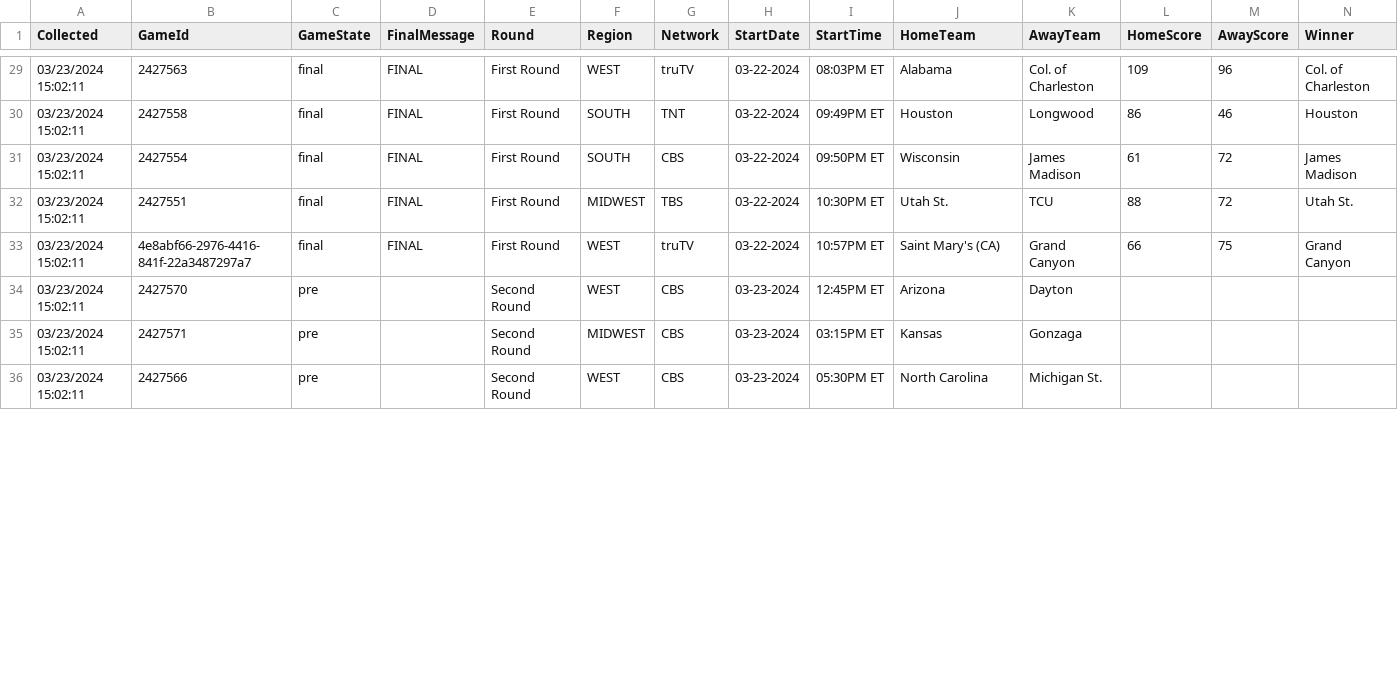
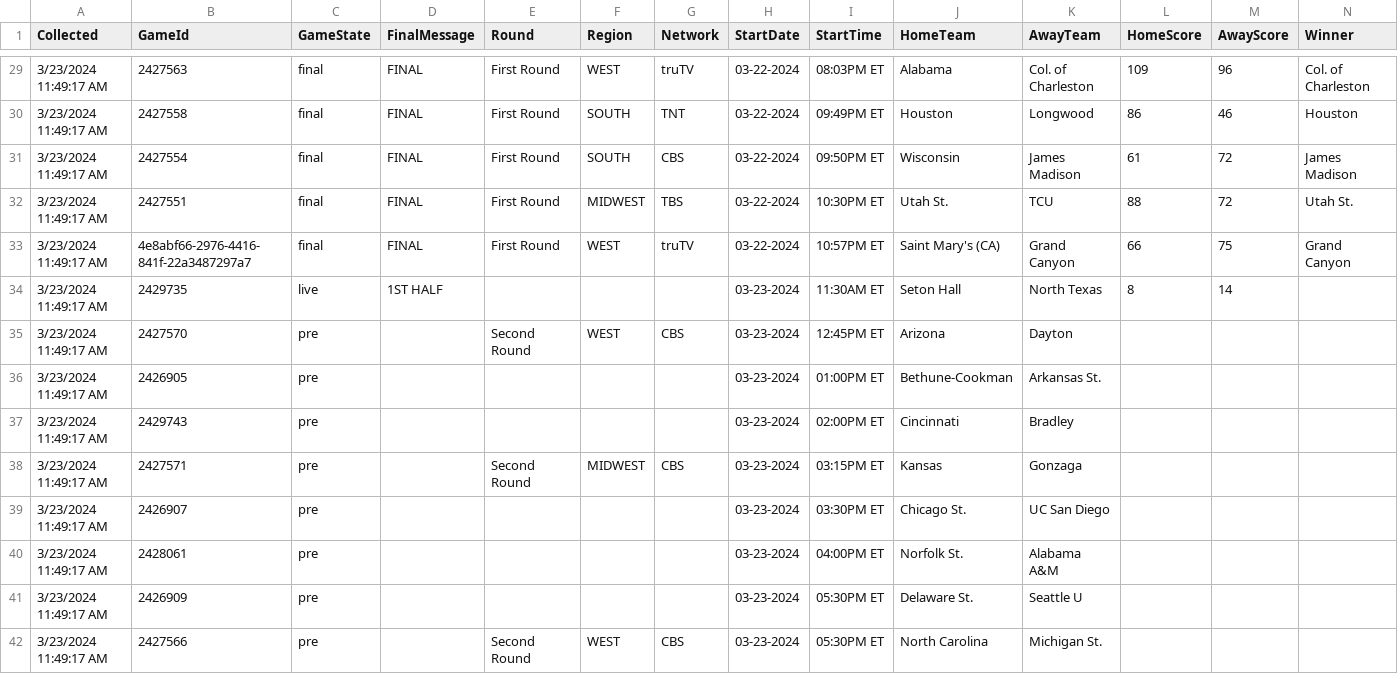
Before and after one commit to ChrisKibble/NCAA2024, a CSV file: allGames.csv, drawn as a sheet; only a part is shown, gaps mark what is left out; the diff covers the shown part only.

```diff
--- a/allGames.csv
+++ b/allGames.csv
@@ -29,8 +29,14 @@
-"03/23/2024 15:02:11","2427563","final","FINAL","First Round","WEST","truTV","03-22-2024","08:03PM ET","Alabama","Col. of Charleston","109","96","Col. of Charleston"
-"03/23/2024 15:02:11","2427558","final","FINAL","First Round","SOUTH","TNT","03-22-2024","09:49PM ET","Houston","Longwood","86","46","Houston"
-"03/23/2024 15:02:11","2427554","final","FINAL","First Round","SOUTH","CBS","03-22-2024","09:50PM ET","Wisconsin","James Madison","61","72","James Madison"
-"03/23/2024 15:02:11","2427551","final","FINAL","First Round","MIDWEST","TBS","03-22-2024","10:30PM ET","Utah St.","TCU","88","72","Utah St."
-"03/23/2024 15:02:11","4e8abf66-2976-4416-841f-22a3487297a7","final","FINAL","First Round","WEST","truTV","03-22-2024","10:57PM ET","Saint Mary's (CA)","Grand Canyon","66","75","Grand Canyon"
-"03/23/2024 15:02:11","2427570","pre","","Second Round","WEST","CBS","03-23-2024","12:45PM ET","Arizona","Dayton","","",
-"03/23/2024 15:02:11","2427571","pre","","Second Round","MIDWEST","CBS","03-23-2024","03:15PM ET","Kansas","Gonzaga","","",
-"03/23/2024 15:02:11","2427566","pre","","Second Round","WEST","CBS","03-23-2024","05:30PM ET","North Carolina","Michigan St.","","",
+"3/23/2024 11:49:17 AM","2427563","final","FINAL","First Round","WEST","truTV","03-22-2024","08:03PM ET","Alabama","Col. of Charleston","109","96","Col. of Charleston"
+"3/23/2024 11:49:17 AM","2427558","final","FINAL","First Round","SOUTH","TNT","03-22-2024","09:49PM ET","Houston","Longwood","86","46","Houston"
+"3/23/2024 11:49:17 AM","2427554","final","FINAL","First Round","SOUTH","CBS","03-22-2024","09:50PM ET","Wisconsin","James Madison","61","72","James Madison"
+"3/23/2024 11:49:17 AM","2427551","final","FINAL","First Round","MIDWEST","TBS","03-22-2024","10:30PM ET","Utah St.","TCU","88","72","Utah St."
+"3/23/2024 11:49:17 AM","4e8abf66-2976-4416-841f-22a3487297a7","final","FINAL","First Round","WEST","truTV","03-22-2024","10:57PM ET","Saint Mary's (CA)","Grand Canyon","66","75","Grand Canyon"
+"3/23/2024 11:49:17 AM","2429735","live","1ST HALF","","","","03-23-2024","11:30AM ET","Seton Hall","North Texas","8","14",
+"3/23/2024 11:49:17 AM","2427570","pre","","Second Round","WEST","CBS","03-23-2024","12:45PM ET","Arizona","Dayton","","",
+"3/23/2024 11:49:17 AM","2426905","pre","","","","","03-23-2024","01:00PM ET","Bethune-Cookman","Arkansas St.","","",
+"3/23/2024 11:49:17 AM","2429743","pre","","","","","03-23-2024","02:00PM ET","Cincinnati","Bradley","","",
+"3/23/2024 11:49:17 AM","2427571","pre","","Second Round","MIDWEST","CBS","03-23-2024","03:15PM ET","Kansas","Gonzaga","","",
+"3/23/2024 11:49:17 AM","2426907","pre","","","","","03-23-2024","03:30PM ET","Chicago St.","UC San Diego","","",
+"3/23/2024 11:49:17 AM","2428061","pre","","","","","03-23-2024","04:00PM ET","Norfolk St.","Alabama A&M","","",
+"3/23/2024 11:49:17 AM","2426909","pre","","","","","03-23-2024","05:30PM ET","Delaware St.","Seattle U","","",
+"3/23/2024 11:49:17 AM","2427566","pre","","Second Round","WEST","CBS","03-23-2024","05:30PM ET","North Carolina","Michigan St.","","",
```
Also changed, not shown: 1 added row and 55 edited cells elsewhere in this file, allTeams.csv, 3 other files.
